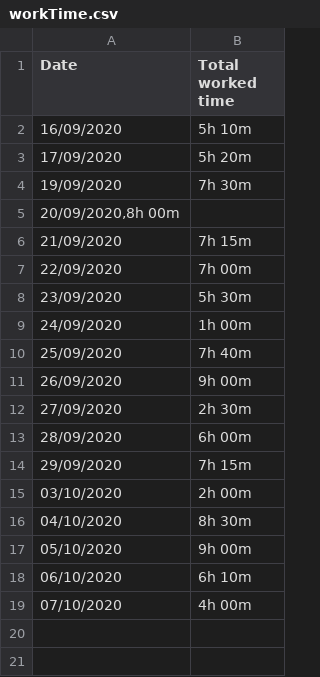
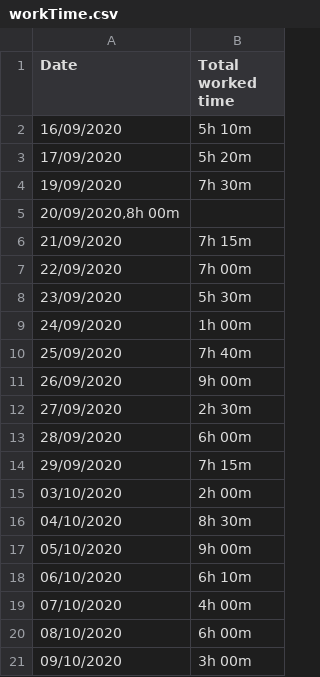
Before and after one commit to molkan787/weld_box_app, a CSV file: workTime.csv, drawn as a sheet.

```diff
--- a/workTime.csv
+++ b/workTime.csv
@@ -19 +19,3 @@ Date;Total worked time
 07/10/2020;4h 00m
+08/10/2020;6h 00m
+09/10/2020;3h 00m
```
Also changed, not shown: 17 other files.
